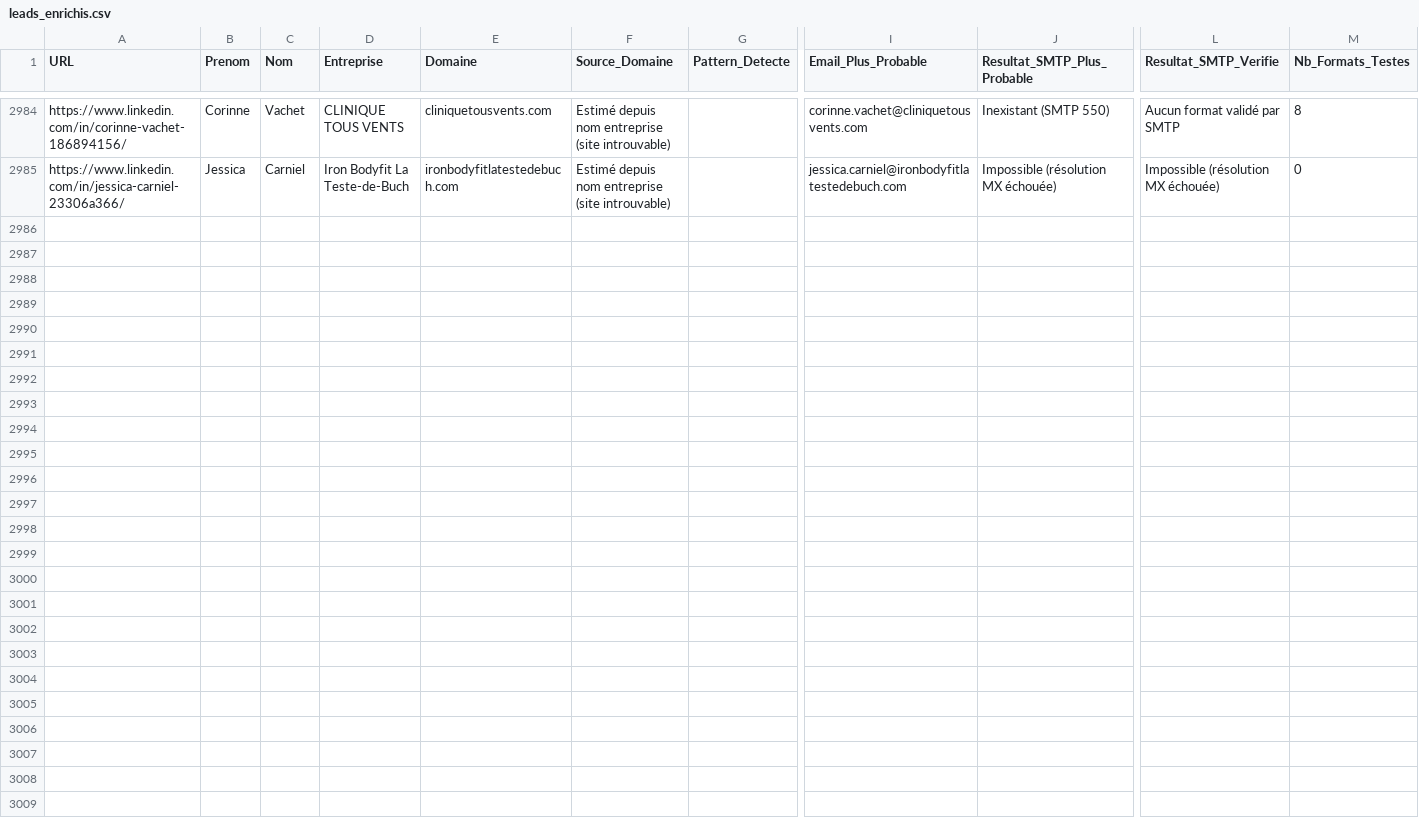
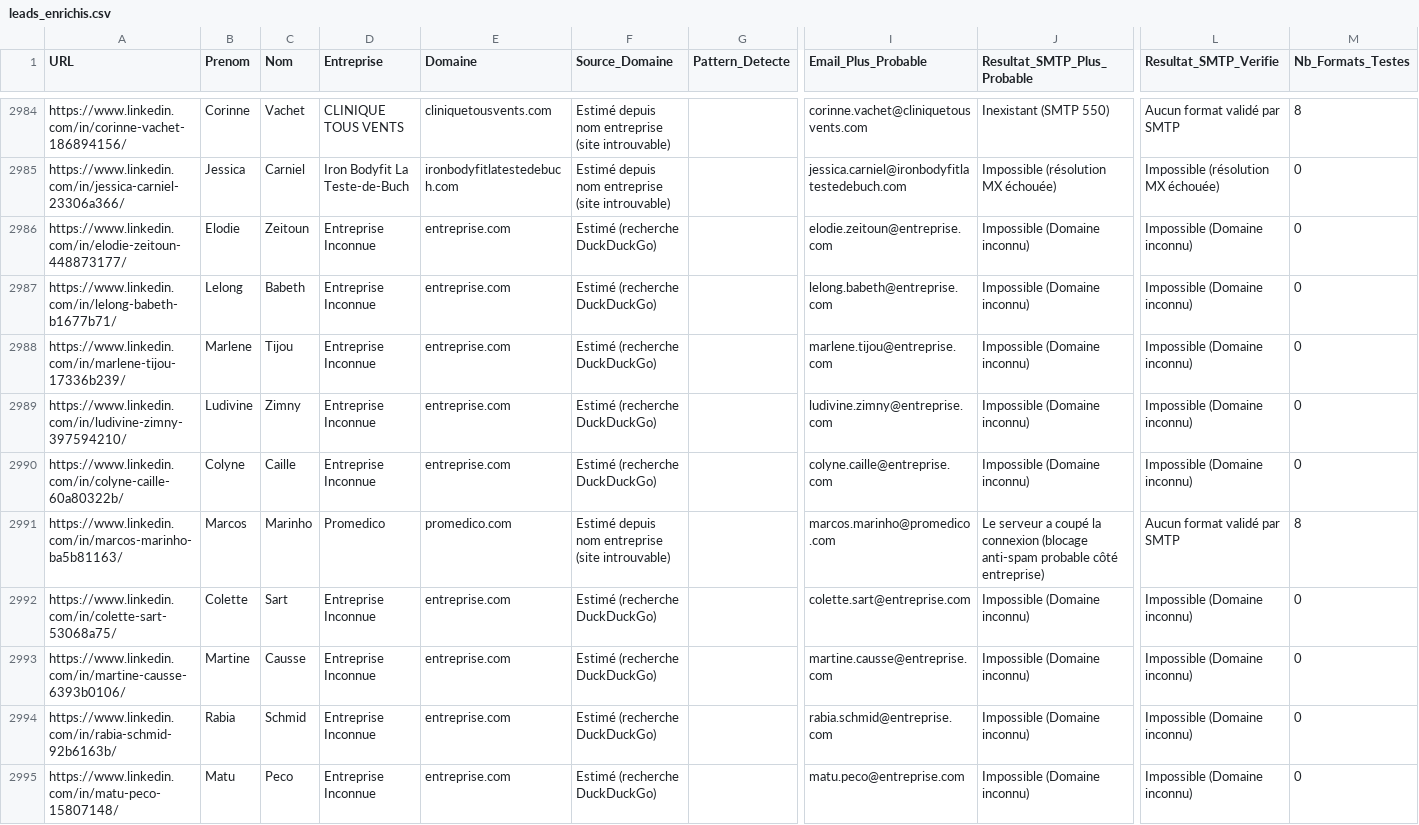
Before and after one commit to infographistemada-sudo/URL-4, a CSV file: leads_enrichis.csv, drawn as a sheet; only a part is shown, gaps mark what is left out; rows hold the shown columns only; the diff covers the shown part only; the diff names each change by its address in the sheet, - before the commit and + after, or states it on an @@ line.

```diff
--- a/leads_enrichis.csv
+++ b/leads_enrichis.csv
+row 2986: https://www.linkedin.com/in/elodie-zeitoun-448873177/ | Elodie | Zeitoun | Entreprise Inconnue | entreprise.com | Estimé (recherche DuckDuckGo) |  | elodie.zeitoun@entreprise.com | Impossible (Domaine inconnu) | Impossible (Domaine inconnu) | 0
+row 2987: https://www.linkedin.com/in/lelong-babeth-b1677b71/ | Lelong | Babeth | Entreprise Inconnue | entreprise.com | Estimé (recherche DuckDuckGo) |  | lelong.babeth@entreprise.com | Impossible (Domaine inconnu) | Impossible (Domaine inconnu) | 0
+row 2988: https://www.linkedin.com/in/marlene-tijou-17336b239/ | Marlene | Tijou | Entreprise Inconnue | entreprise.com | Estimé (recherche DuckDuckGo) |  | marlene.tijou@entreprise.com | Impossible (Domaine inconnu) | Impossible (Domaine inconnu) | 0
+row 2989: https://www.linkedin.com/in/ludivine-zimny-397594210/ | Ludivine | Zimny | Entreprise Inconnue | entreprise.com | Estimé (recherche DuckDuckGo) |  | ludivine.zimny@entreprise.com | Impossible (Domaine inconnu) | Impossible (Domaine inconnu) | 0
+row 2990: https://www.linkedin.com/in/colyne-caille-60a80322b/ | Colyne | Caille | Entreprise Inconnue | entreprise.com | Estimé (recherche DuckDuckGo) |  | colyne.caille@entreprise.com | Impossible (Domaine inconnu) | Impossible (Domaine inconnu) | 0
+row 2991: https://www.linkedin.com/in/marcos-marinho-ba5b81163/ | Marcos | Marinho | Promedico | promedico.com | Estimé depuis nom entreprise (site introuvable) |  | marcos.marinho@promedico.com | Le serveur a coupé la connexion (blocage anti-spam probable côté entreprise) | Aucun format validé par SMTP | 8
+row 2992: https://www.linkedin.com/in/colette-sart-53068a75/ | Colette | Sart | Entreprise Inconnue | entreprise.com | Estimé (recherche DuckDuckGo) |  | colette.sart@entreprise.com | Impossible (Domaine inconnu) | Impossible (Domaine inconnu) | 0
+row 2993: https://www.linkedin.com/in/martine-causse-6393b0106/ | Martine | Causse | Entreprise Inconnue | entreprise.com | Estimé (recherche DuckDuckGo) |  | martine.causse@entreprise.com | Impossible (Domaine inconnu) | Impossible (Domaine inconnu) | 0
+row 2994: https://www.linkedin.com/in/rabia-schmid-92b6163b/ | Rabia | Schmid | Entreprise Inconnue | entreprise.com | Estimé (recherche DuckDuckGo) |  | rabia.schmid@entreprise.com | Impossible (Domaine inconnu) | Impossible (Domaine inconnu) | 0
+row 2995: https://www.linkedin.com/in/matu-peco-15807148/ | Matu | Peco | Entreprise Inconnue | entreprise.com | Estimé (recherche DuckDuckGo) |  | matu.peco@entreprise.com | Impossible (Domaine inconnu) | Impossible (Domaine inconnu) | 0
```
Also changed, not shown: 10 added rows elsewhere in this file, liste.csv.
